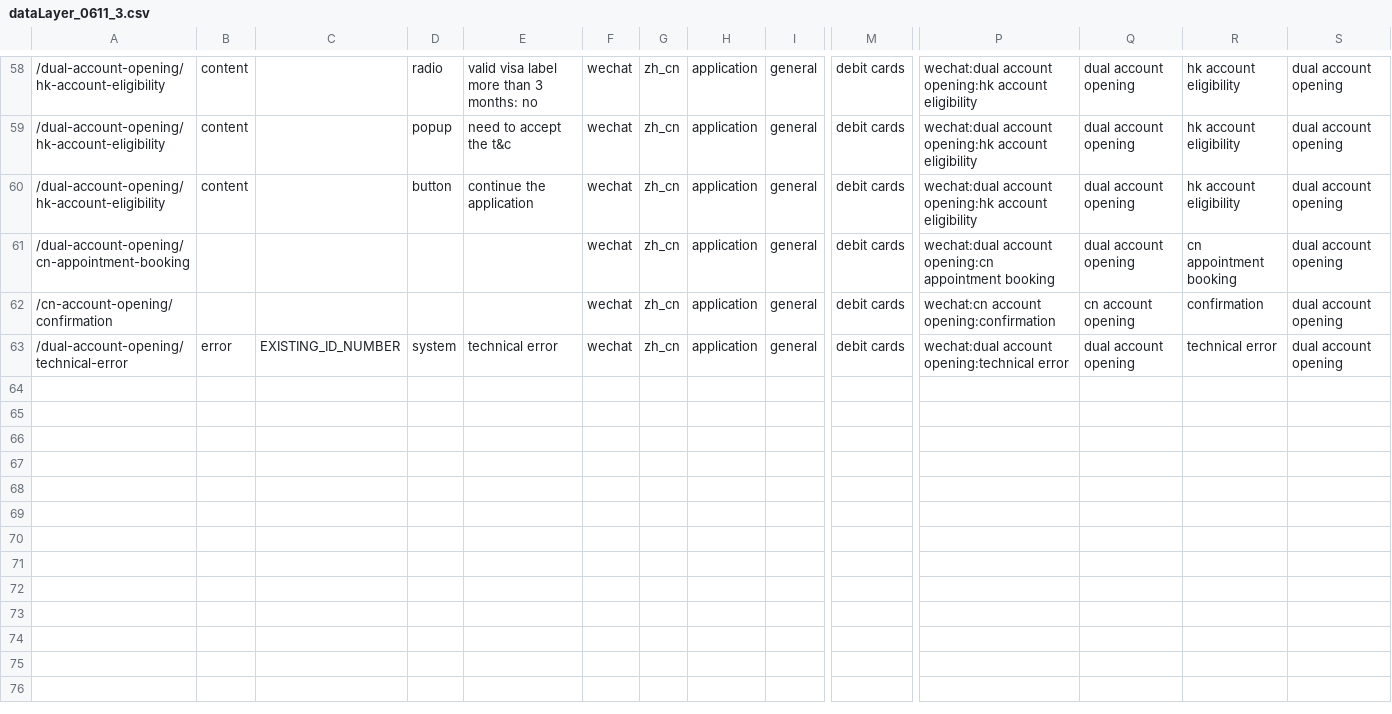
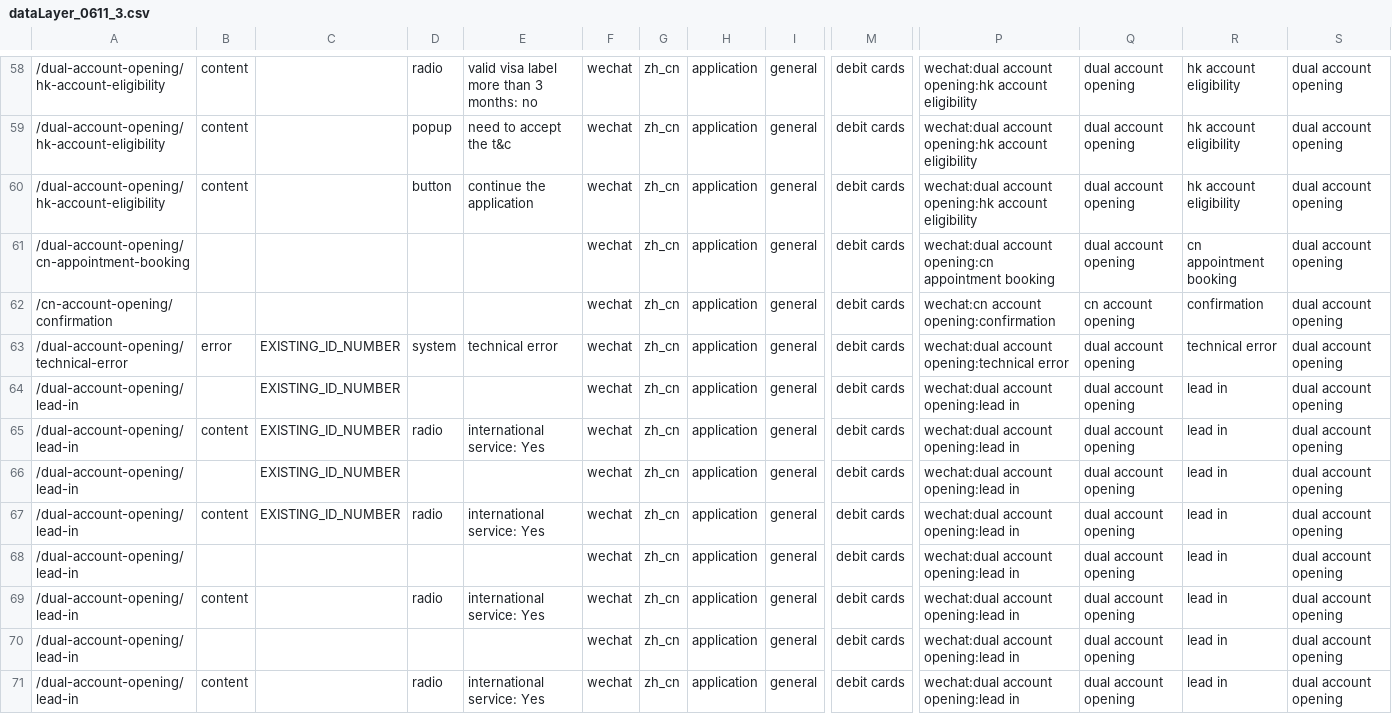
Before and after one commit to grinzhou/sw, a CSV file: 0611/dataLayer_0611_3.csv, drawn as a sheet; only a part is shown, gaps mark what is left out; rows hold the shown columns only; the diff names each change by its address in the sheet, - before the commit and + after, or states it on an @@ line.

Commit message:
update: dataLayer 0611 3

```diff
--- a/0611/dataLayer_0611_3.csv
+++ b/0611/dataLayer_0611_3.csv
+row 64: /dual-account-opening/lead-in |  | EXISTING_ID_NUMBER |  |  | wechat | zh_cn | application | general | debit cards | wechat:dual account opening:lead in | dual account opening | lead in | dual account opening
+row 65: /dual-account-opening/lead-in | content | EXISTING_ID_NUMBER | radio | international service: Yes | wechat | zh_cn | application | general | debit cards | wechat:dual account opening:lead in | dual account opening | lead in | dual account opening
+row 66: /dual-account-opening/lead-in |  | EXISTING_ID_NUMBER |  |  | wechat | zh_cn | application | general | debit cards | wechat:dual account opening:lead in | dual account opening | lead in | dual account opening
+row 67: /dual-account-opening/lead-in | content | EXISTING_ID_NUMBER | radio | international service: Yes | wechat | zh_cn | application | general | debit cards | wechat:dual account opening:lead in | dual account opening | lead in | dual account opening
+row 68: /dual-account-opening/lead-in |  |  |  |  | wechat | zh_cn | application | general | debit cards | wechat:dual account opening:lead in | dual account opening | lead in | dual account opening
+row 69: /dual-account-opening/lead-in | content |  | radio | international service: Yes | wechat | zh_cn | application | general | debit cards | wechat:dual account opening:lead in | dual account opening | lead in | dual account opening
+row 70: /dual-account-opening/lead-in |  |  |  |  | wechat | zh_cn | application | general | debit cards | wechat:dual account opening:lead in | dual account opening | lead in | dual account opening
+row 71: /dual-account-opening/lead-in | content |  | radio | international service: Yes | wechat | zh_cn | application | general | debit cards | wechat:dual account opening:lead in | dual account opening | lead in | dual account opening
```
